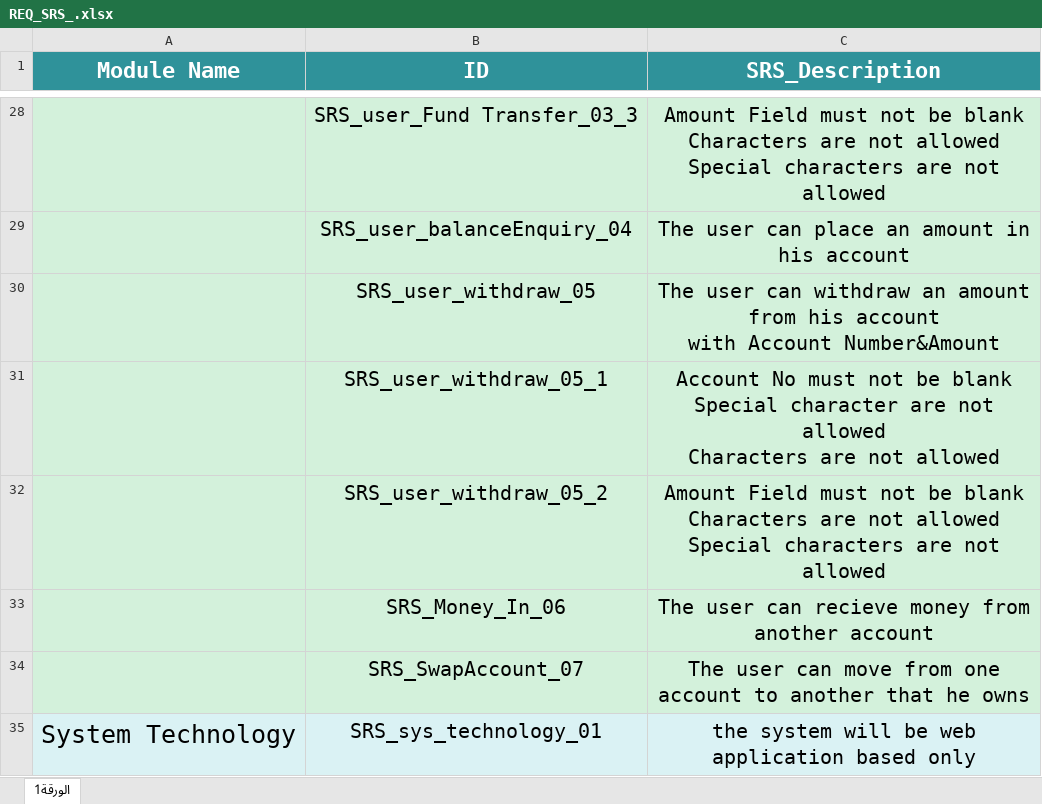
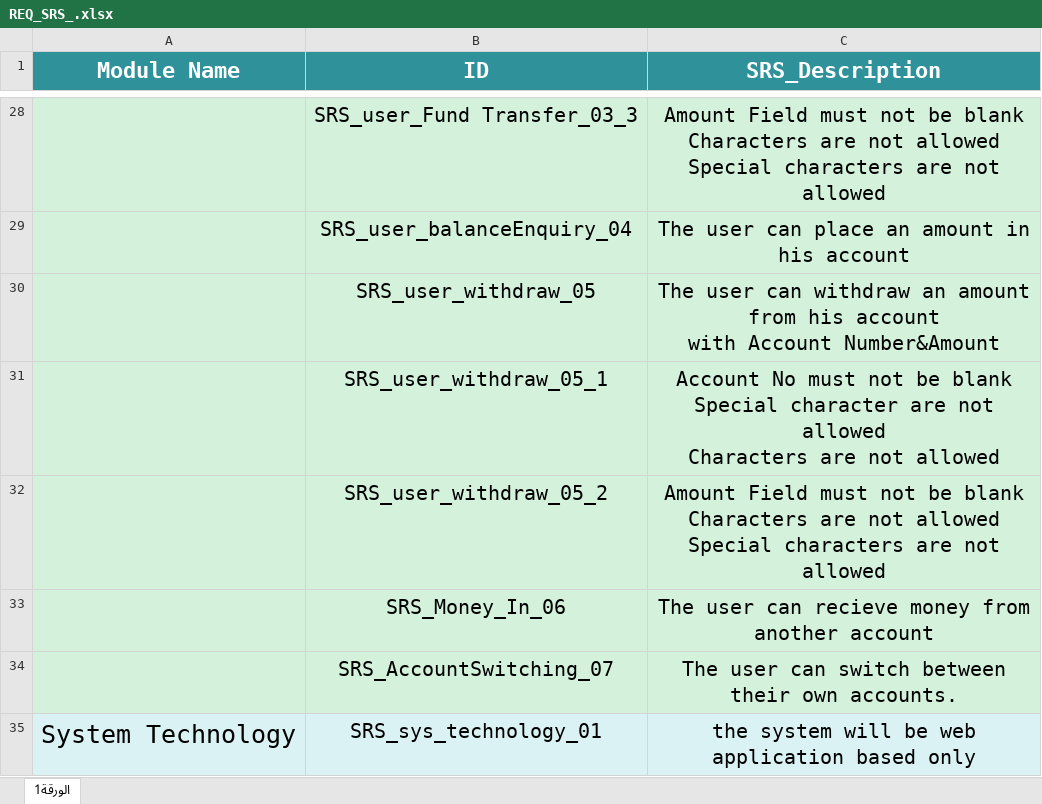
Before and after one commit to sohilaabdallaa/Internal-Banking-System, an Excel workbook: Requirement/REQ_SRS_.xlsx, sheet الورقة1, drawn as a sheet; only a part is shown, gaps mark what is left out; values as stored, in another font and other column widths than the file's, no borders; removed rows and columns are numbered as before the commit, all else as after; the diff names each change by its address in the sheet, - before the commit and + after, or states it on an @@ line.

```diff
--- a/Requirement/REQ_SRS_.xlsx (sheet الورقة1)
+++ b/Requirement/REQ_SRS_.xlsx (sheet الورقة1)
-row 34:  | SRS_SwapAccount_07 | The user can move from one account to another that he owns
+row 34:  | SRS_AccountSwitching_07 | The user can switch between their own accounts.
```
Also changed, not shown: Project Management/PM_Coaching_Review.xlsx, Project Management/PM_Peering_Review.xlsx, 1 other file.
